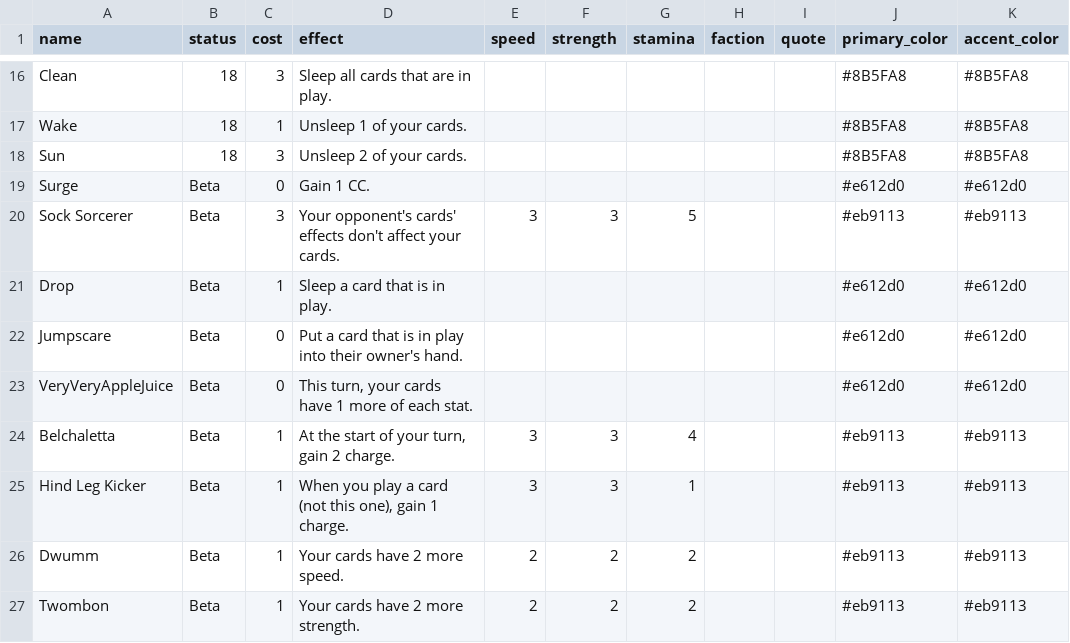
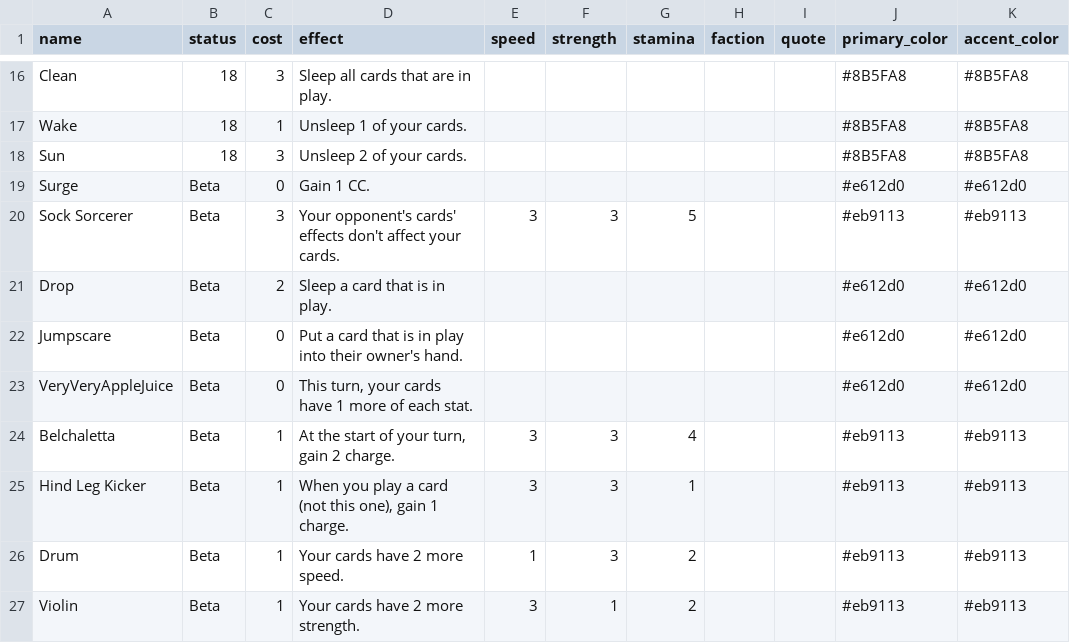
Before and after one commit to RegisCA/ggltcg, a CSV file: backend/data/cards_beta_20251206.csv, drawn as a sheet; only a part is shown, gaps mark what is left out; the diff names each change by its address in the sheet, - before the commit and + after, or states it on an @@ line.

Commit message:
fix: Update beta CSV with Drum/Violin names (was Dwumm/Twombon)
The beta CSV is used by test_new_cards_issue204.py tests.
This was causing CI failures because the tests referenced Drum/Violin
but the beta CSV still had the old names.

Also updates Drop cost from 1 to 2 to match production CSV.

```diff
--- a/backend/data/cards_beta_20251206.csv
+++ b/backend/data/cards_beta_20251206.csv
-C21 (cost): 1
+C21 (cost): 2
-A26 (name): Dwumm
+A26 (name): Drum
-E26 (speed): 2
+E26 (speed): 1
-F26 (strength): 2
+F26 (strength): 3
-A27 (name): Twombon
+A27 (name): Violin
-E27 (speed): 2
+E27 (speed): 3
-F27 (strength): 2
+F27 (strength): 1
```
